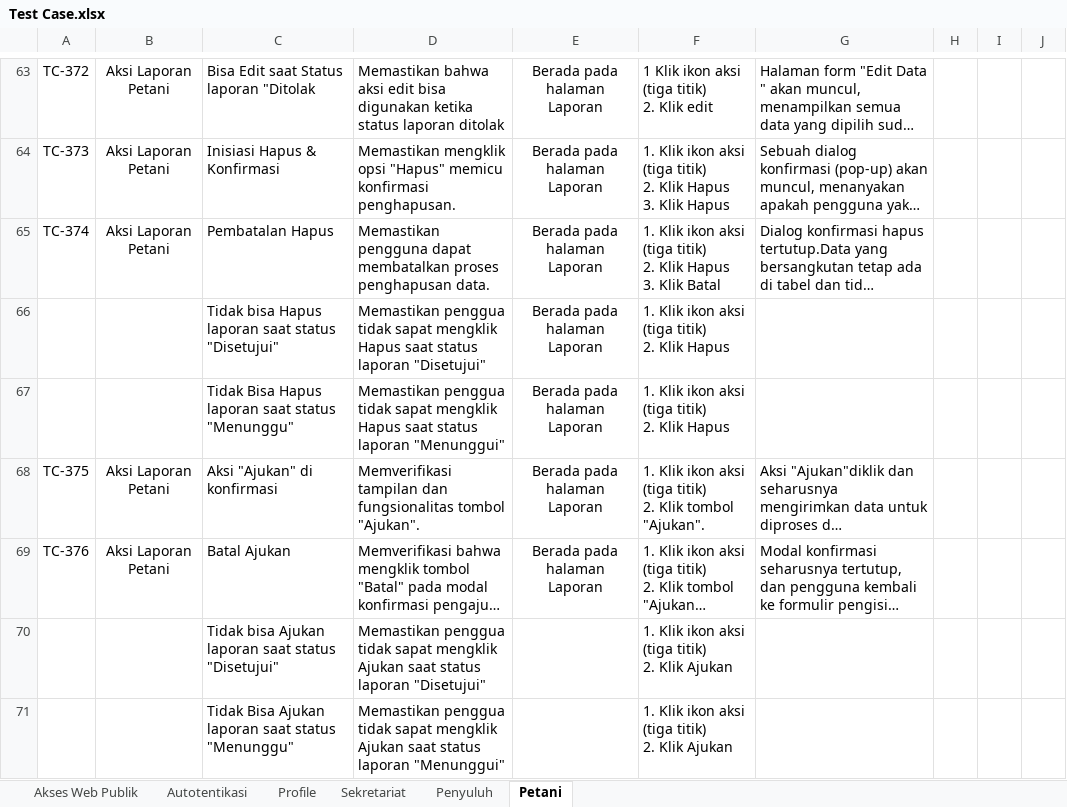
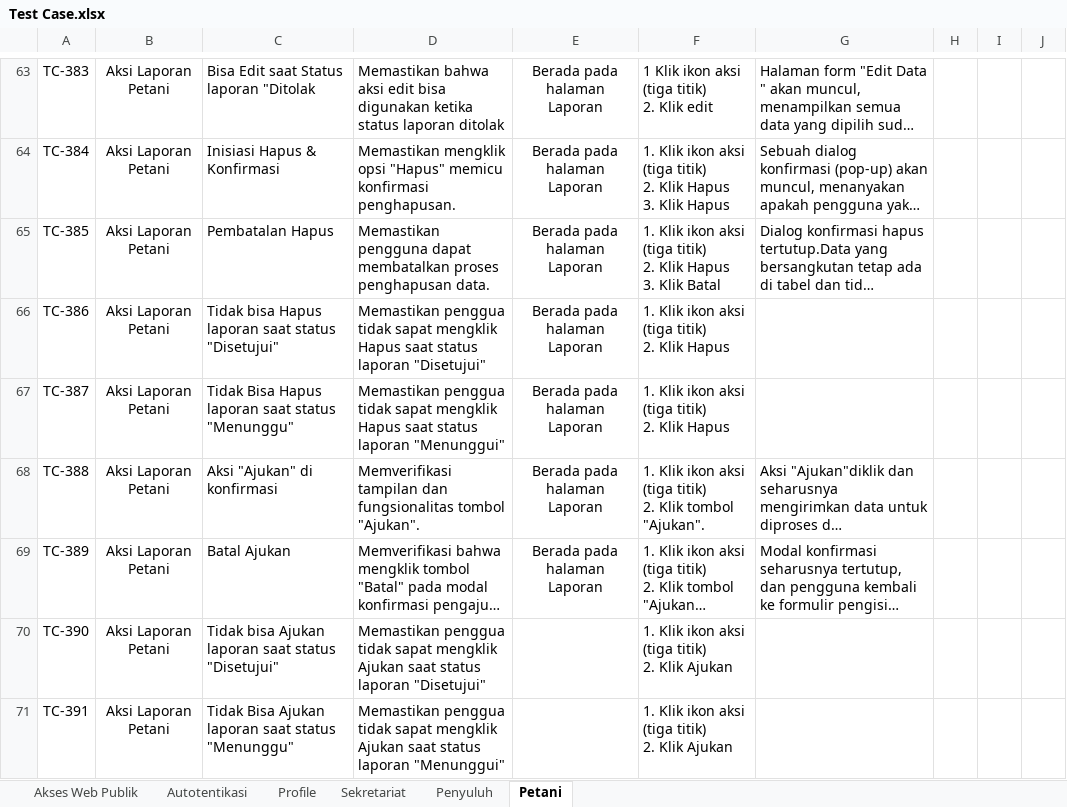
Before and after one commit to Arnora334/QA-Documentation-SIPETAHUT, an Excel workbook: Test Case/Test Case.xlsx, sheet Petani, drawn as a sheet; only a part is shown, gaps mark what is left out; long unchanged cells end in …; values as stored, in another font and other column widths than the file's, no borders; conditional formats not drawn; the diff covers the shown part only; the diff names each change by its address in the sheet, - before the commit and + after, or states it on an @@ line.

```diff
--- a/Test Case/Test Case.xlsx (sheet Petani)
+++ b/Test Case/Test Case.xlsx (sheet Petani)
-A63: TC-372
+A63: TC-383
-A64: TC-373
+A64: TC-384
-A65: TC-374
+A65: TC-385
-A66: (empty)
+A66: TC-386
-B66:B67: (empty)
+B66:B67: Aksi Laporan Petani
-A67: (empty)
+A67: TC-387
-A68: TC-375
+A68: TC-388
-A69: TC-376
+A69: TC-389
-A70: (empty)
+A70: TC-390
-B70:B71: (empty)
+B70:B71: Aksi Laporan Petani
-A71: (empty)
+A71: TC-391
```
Also changed, not shown: 56 edited cells elsewhere in this sheet, sheet Sekretariat, sheet Penyuluh.
